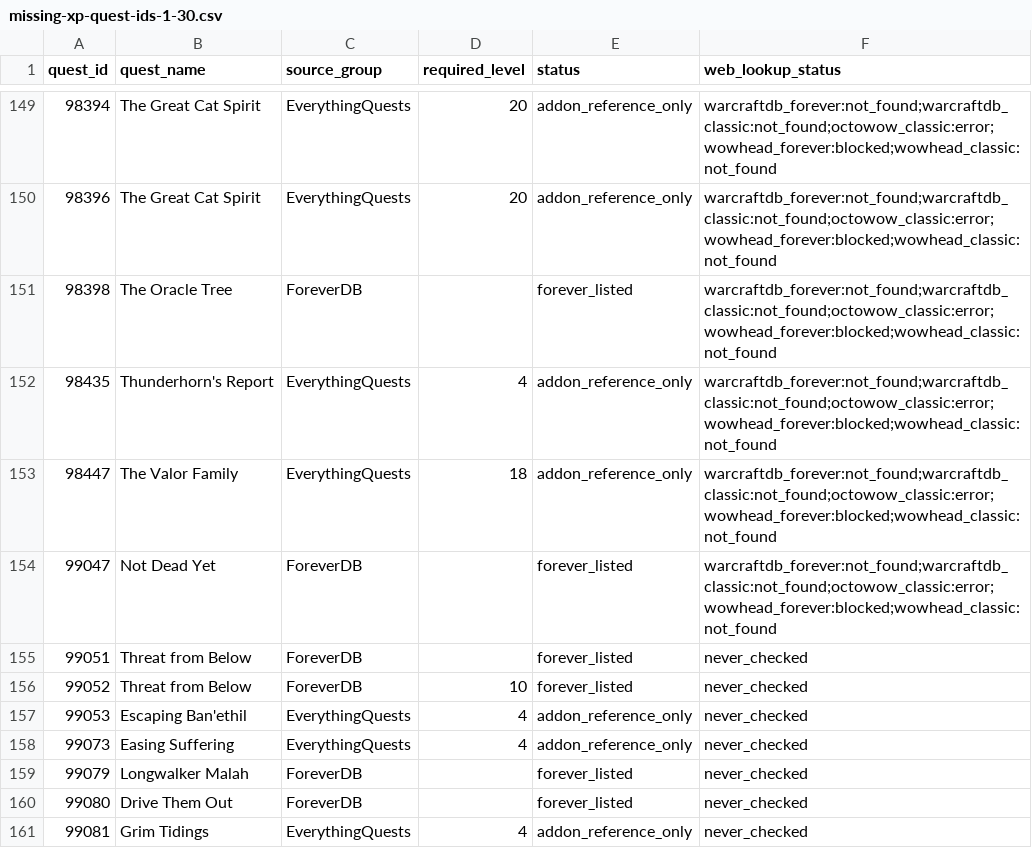
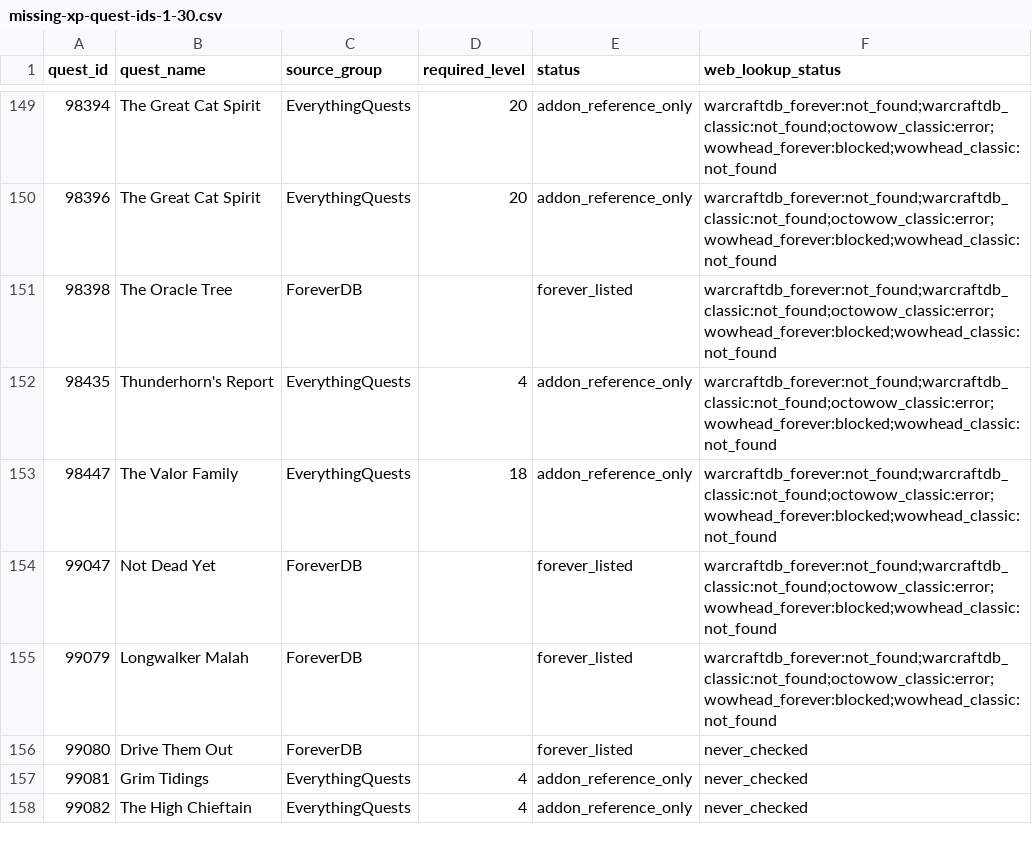
Before and after one commit to Battlefeld/ForeverRoutes, a CSV file: unified/missing-xp-quest-ids-1-30.csv, drawn as a sheet; only a part is shown, gaps mark what is left out; the shorter side is filled out with more unchanged rows.

```diff
--- a/unified/missing-xp-quest-ids-1-30.csv
+++ b/unified/missing-xp-quest-ids-1-30.csv
@@ -154,7 +154,3 @@ quest_id,quest_name,source_group,required_level,status,web_lookup_status
 99047,Not Dead Yet,ForeverDB,,forever_listed,warcraftdb_forever:not_found;warcraftdb_classic:not_found;octowow_classic:error;wowhead_forever:blocked;wowhead_classic:not_found
-99051,Threat from Below,ForeverDB,,forever_listed,never_checked
-99052,Threat from Below,ForeverDB,10,forever_listed,never_checked
-99053,Escaping Ban'ethil,EverythingQuests,4,addon_reference_only,never_checked
-99073,Easing Suffering,EverythingQuests,4,addon_reference_only,never_checked
-99079,Longwalker Malah,ForeverDB,,forever_listed,never_checked
+99079,Longwalker Malah,ForeverDB,,forever_listed,warcraftdb_forever:not_found;warcraftdb_classic:not_found;octowow_classic:error;wowhead_forever:blocked;wowhead_classic:not_found
 99080,Drive Them Out,ForeverDB,,forever_listed,never_checked
```
Also changed, not shown: 5 other files.
